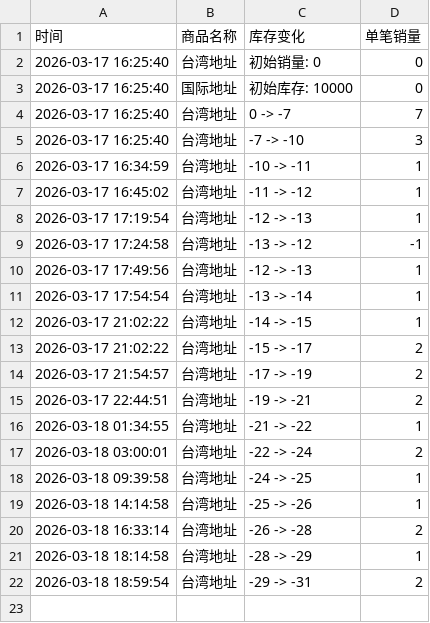
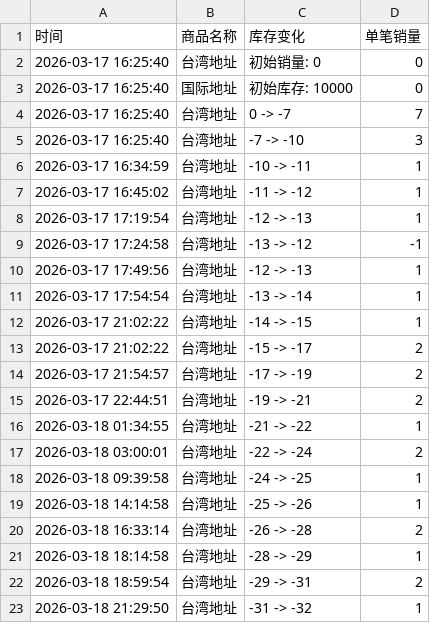
Before and after one commit to Juineii/chueiliyu_km0323, a CSV file: 崔立于台北线下签售.csv, drawn as a sheet.

Commit message:
自动更新数据 2026-03-18 21:29:51

```diff
--- a/崔立于台北线下签售.csv
+++ b/崔立于台北线下签售.csv
@@ -22 +22,2 @@
 2026-03-18 18:59:54,台湾地址,-29 -> -31,2
+2026-03-18 21:29:50,台湾地址,-31 -> -32,1
```
